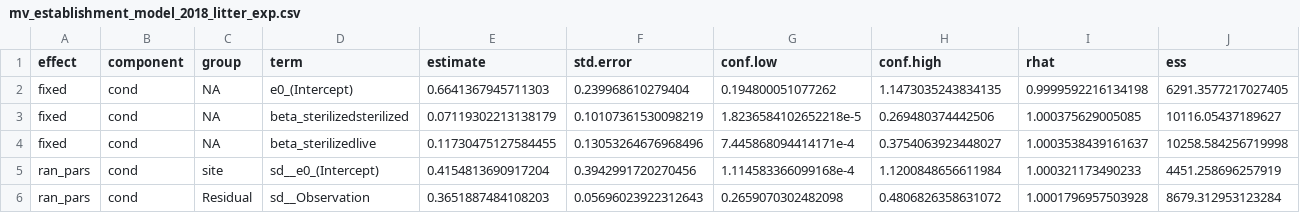
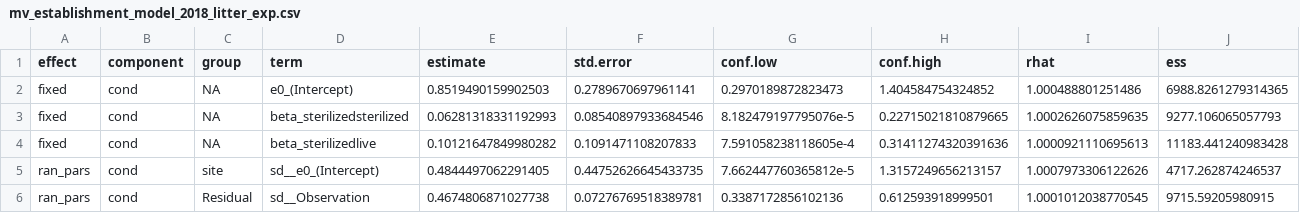
Before and after one commit to aekendig/invasive-grass-disease, a CSV file: output/mv_establishment_model_2018_litter_exp.csv, drawn as a sheet.

```diff
--- a/output/mv_establishment_model_2018_litter_exp.csv
+++ b/output/mv_establishment_model_2018_litter_exp.csv
@@ -1,6 +1,6 @@
 effect,component,group,term,estimate,std.error,conf.low,conf.high,rhat,ess
-fixed,cond,NA,e0_(Intercept),0.6641367945711303,0.239968610279404,0.194800051077262,1.1473035243834135,0.9999592216134198,6291.3577217027405
-fixed,cond,NA,beta_sterilizedsterilized,0.07119302213138179,0.10107361530098219,1.8236584102652218e-5,0.269480374442506,1.000375629005085,10116.05437189627
-fixed,cond,NA,beta_sterilizedlive,0.11730475127584455,0.13053264676968496,7.445868094414171e-4,0.3754063923448027,1.0003538439161637,10258.584256719998
-ran_pars,cond,site,sd__e0_(Intercept),0.4154813690917204,0.3942991720270456,1.114583366099168e-4,1.1200848656611984,1.000321173490233,4451.258696257919
-ran_pars,cond,Residual,sd__Observation,0.3651887484108203,0.05696023922312643,0.2659070302482098,0.4806826358631072,1.0001796957503928,8679.312953123284
+fixed,cond,NA,e0_(Intercept),0.8519490159902503,0.2789670697961141,0.2970189872823473,1.404584754324852,1.000488801251486,6988.8261279314365
+fixed,cond,NA,beta_sterilizedsterilized,0.06281318331192993,0.08540897933684546,8.182479197795076e-5,0.22715021810879665,1.0002626075859635,9277.106065057793
+fixed,cond,NA,beta_sterilizedlive,0.10121647849980282,0.1091471108207833,7.591058238118605e-4,0.31411274320391636,1.0000921110695613,11183.441240983428
+ran_pars,cond,site,sd__e0_(Intercept),0.4844497062291405,0.44752626645433735,7.662447760365812e-5,1.3157249656213157,1.0007973306122626,4717.262874246537
+ran_pars,cond,Residual,sd__Observation,0.4674806871027738,0.07276769518389781,0.3387172856102136,0.612593918999501,1.0001012038770545,9715.59205980915
```
Also changed, not shown: code_data_relationships_revised_20231205.csv, output/ev_establishment_model_2019_litter_exp.csv, 7 other files.
